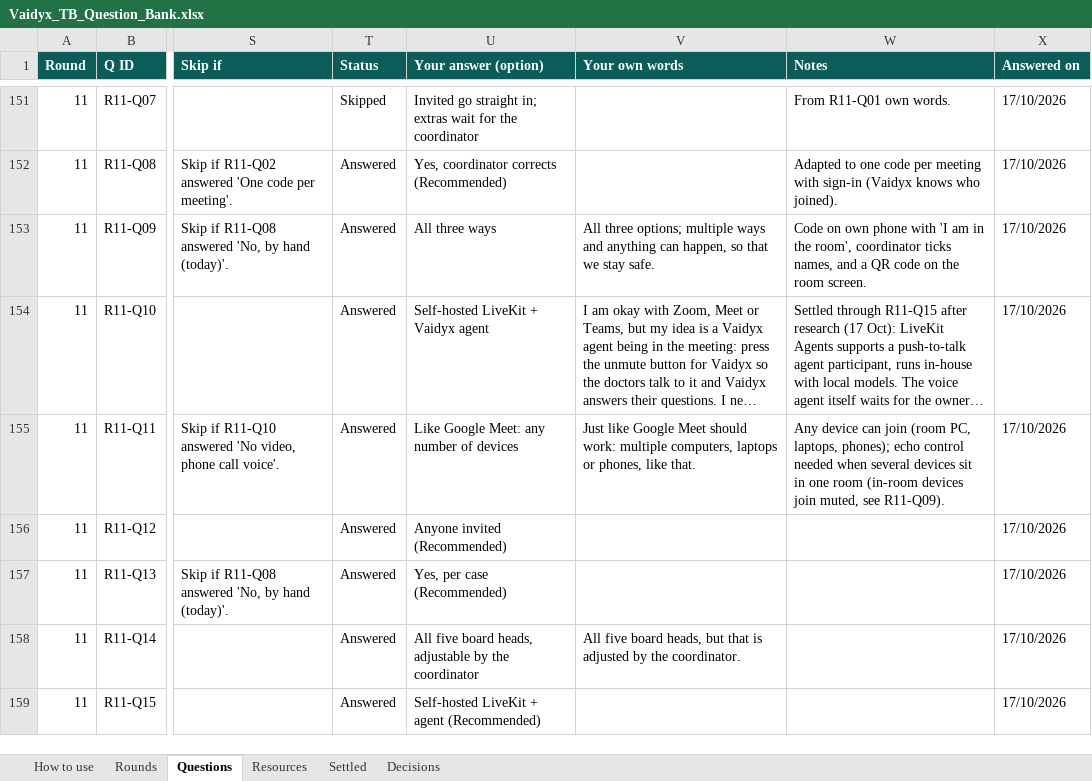
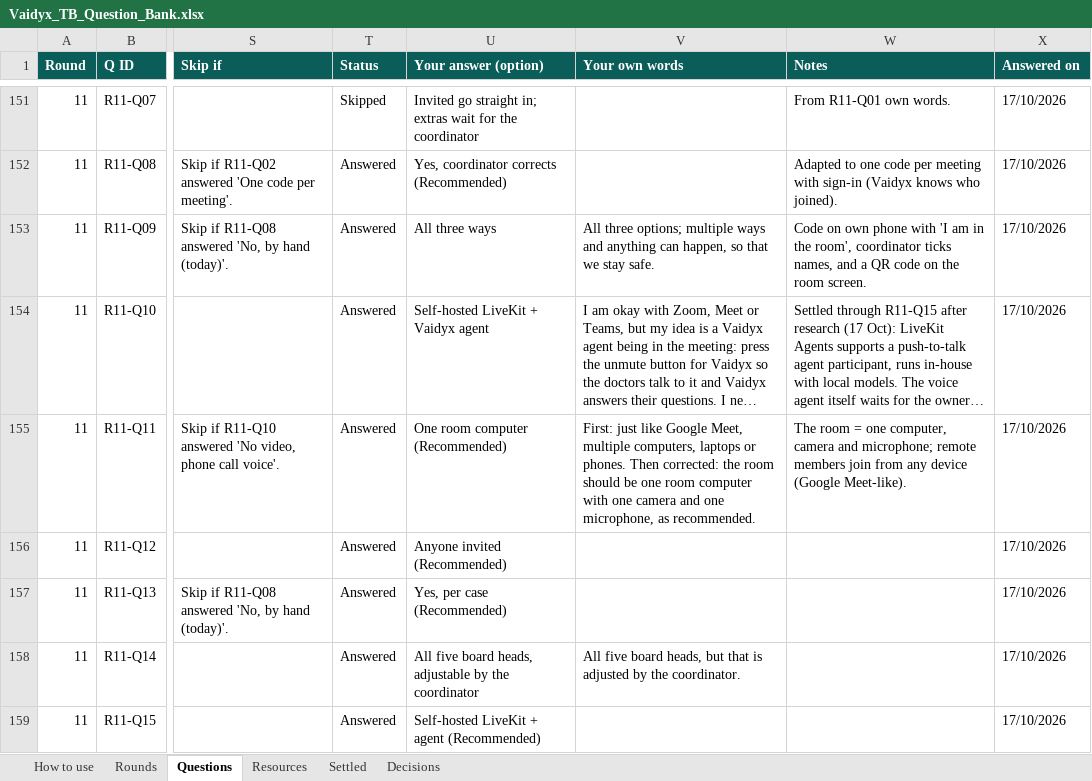
Before and after one commit to Nikhil-Rao20/Vaidyx, an Excel workbook: docs/ui/questions/Vaidyx_TB_Question_Bank.xlsx, sheet Questions, drawn as a sheet; only a part is shown, gaps mark what is left out; long unchanged cells end in …; values as stored, in another font and other column widths than the file's, no borders; conditional formats not drawn; the diff covers the shown part only; the diff names each change by its address in the sheet, - before the commit and + after, or states it on an @@ line.

Commit message:
UI-Q12: Round 12 answers (meeting: presenting and AI support)
The coordinator controls the shared screen, the presenter can take it; the
treating doctor names the presenter at mark-ready; remote screens follow the
presenter and can step away; a case opens on the Case File summary, with the
board question, key values with sources, gaps and waivers; the coordinator
orders the cases and sets the minutes per case; presenter and coordinator
open records and images; absent heads' agent points show from the start
(text only); hospital members who joined may type questions; answers always
go on the shared screen; on a phone: follow, type questions, raise a hand.
Voice questions R12-Q10 / Q11 skipped (voice deferred).

```diff
--- a/docs/ui/questions/Vaidyx_TB_Question_Bank.xlsx (sheet Questions)
+++ b/docs/ui/questions/Vaidyx_TB_Question_Bank.xlsx (sheet Questions)
-U155 (Your answer (option)): Like Google Meet: any number of devices
+U155 (Your answer (option)): One room computer (Recommended)
-V155 (Your own words): Just like Google Meet should work: multiple computers, laptops or phones, like that.
+V155 (Your own words): First: just like Google Meet, multiple computers, laptops or phones. Then corrected: the room should be one room computer with one camera and one microphone, as recommended.
-W155 (Notes): Any device can join (room PC, laptops, phones); echo control needed when several devices sit in one room (in-room devices join muted, see R11-Q09).
+W155 (Notes): The room = one computer, camera and microphone; remote members join from any device (Google Meet-like).
```
Also changed, not shown: 41 edited cells elsewhere in this sheet, sheet Decisions, sheet Rounds, 1 other file.
